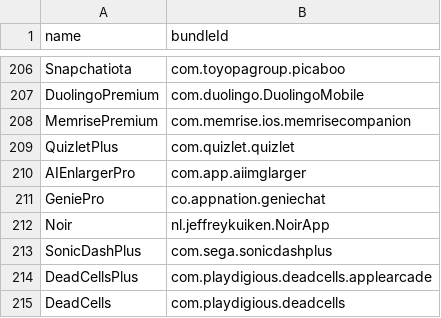
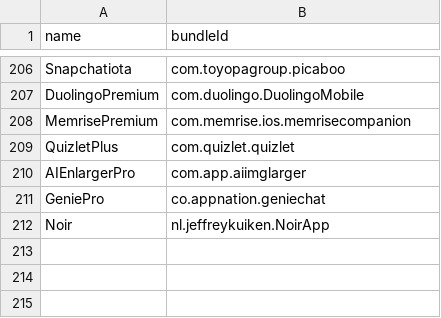
Before and after one commit to Neoncat-OG/TrollStore-IPAs, a CSV file: bundleId.csv, drawn as a sheet; only a part is shown, gaps mark what is left out.

Commit message:
Manual Change

```diff
--- a/bundleId.csv
+++ b/bundleId.csv
@@ -212,4 +212 @@ GeniePro,co.appnation.geniechat
 Noir,nl.jeffreykuiken.NoirApp
-SonicDashPlus,com.sega.sonicdashplus
-DeadCellsPlus,com.playdigious.deadcells.applearcade
-DeadCells,com.playdigious.deadcells
```
